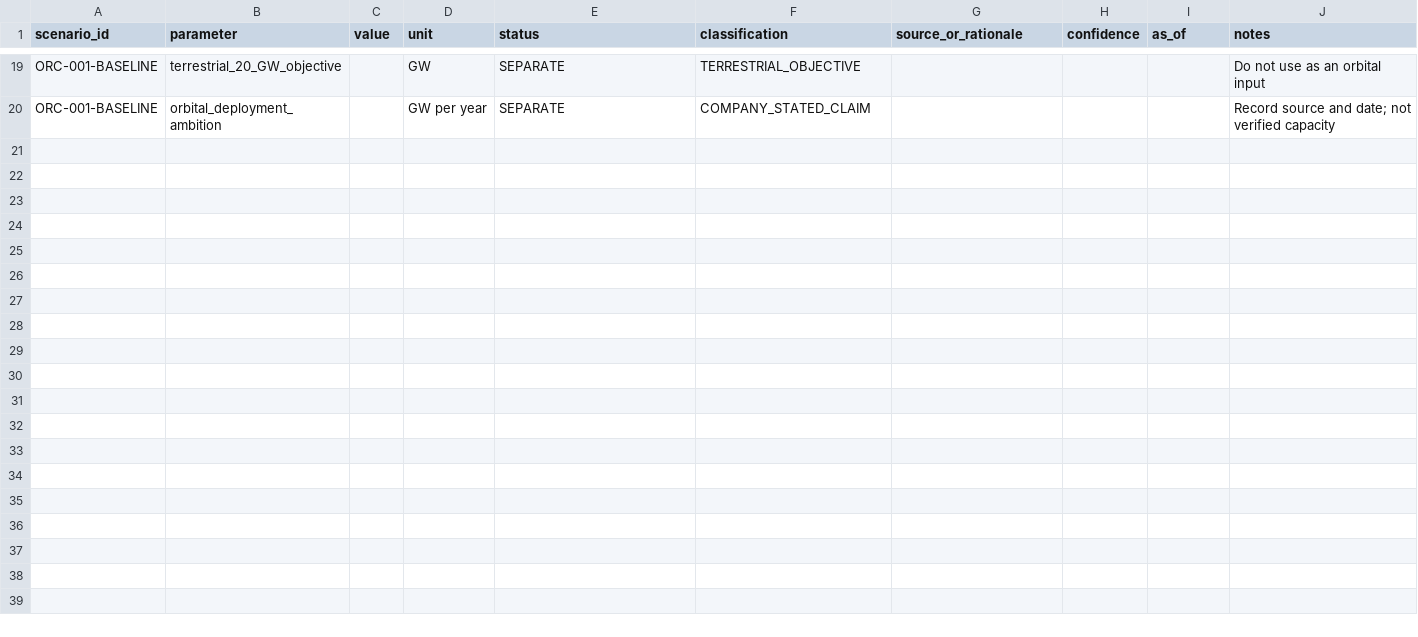
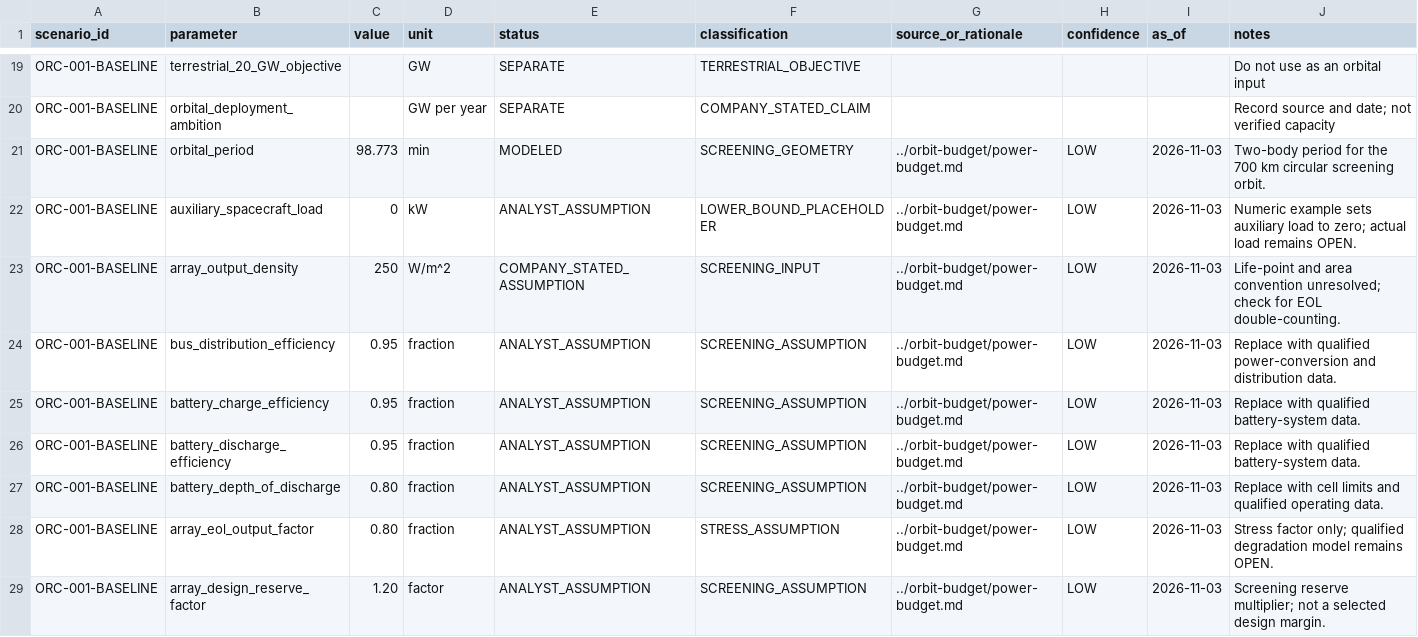
Before and after one commit to ORYNTH-systems/orynth-renewable-energy-infrastructure, a CSV file: applications/orbital-compute/scenario-model/scenario-inputs.csv, drawn as a sheet; only a part is shown, gaps mark what is left out.

Commit message:
Add orbital power screening calculator

```diff
--- a/applications/orbital-compute/scenario-model/scenario-inputs.csv
+++ b/applications/orbital-compute/scenario-model/scenario-inputs.csv
@@ -20 +20,10 @@
 "ORC-001-BASELINE","orbital_deployment_ambition","","GW per year","SEPARATE","COMPANY_STATED_CLAIM","","","","Record source and date; not verified capacity"
+"ORC-001-BASELINE","orbital_period","98.773","min","MODELED","SCREENING_GEOMETRY","../orbit-budget/power-budget.md","LOW","2026-11-03","Two-body period for the 700 km circular screening orbit."
+"ORC-001-BASELINE","auxiliary_spacecraft_load","0","kW","ANALYST_ASSUMPTION","LOWER_BOUND_PLACEHOLDER","../orbit-budget/power-budget.md","LOW","2026-11-03","Numeric example sets auxiliary load to zero; actual load remains OPEN."
+"ORC-001-BASELINE","array_output_density","250","W/m^2","COMPANY_STATED_ASSUMPTION","SCREENING_INPUT","../orbit-budget/power-budget.md","LOW","2026-11-03","Life-point and area convention unresolved; check for EOL double-counting."
+"ORC-001-BASELINE","bus_distribution_efficiency","0.95","fraction","ANALYST_ASSUMPTION","SCREENING_ASSUMPTION","../orbit-budget/power-budget.md","LOW","2026-11-03","Replace with qualified power-conversion and distribution data."
+"ORC-001-BASELINE","battery_charge_efficiency","0.95","fraction","ANALYST_ASSUMPTION","SCREENING_ASSUMPTION","../orbit-budget/power-budget.md","LOW","2026-11-03","Replace with qualified battery-system data."
+"ORC-001-BASELINE","battery_discharge_efficiency","0.95","fraction","ANALYST_ASSUMPTION","SCREENING_ASSUMPTION","../orbit-budget/power-budget.md","LOW","2026-11-03","Replace with qualified battery-system data."
+"ORC-001-BASELINE","battery_depth_of_discharge","0.80","fraction","ANALYST_ASSUMPTION","SCREENING_ASSUMPTION","../orbit-budget/power-budget.md","LOW","2026-11-03","Replace with cell limits and qualified operating data."
+"ORC-001-BASELINE","array_eol_output_factor","0.80","fraction","ANALYST_ASSUMPTION","STRESS_ASSUMPTION","../orbit-budget/power-budget.md","LOW","2026-11-03","Stress factor only; qualified degradation model remains OPEN."
+"ORC-001-BASELINE","array_design_reserve_factor","1.20","factor","ANALYST_ASSUMPTION","SCREENING_ASSUMPTION","../orbit-budget/power-budget.md","LOW","2026-11-03","Screening reserve multiplier; not a selected design margin."
```
Also changed, not shown: 3 other files.
